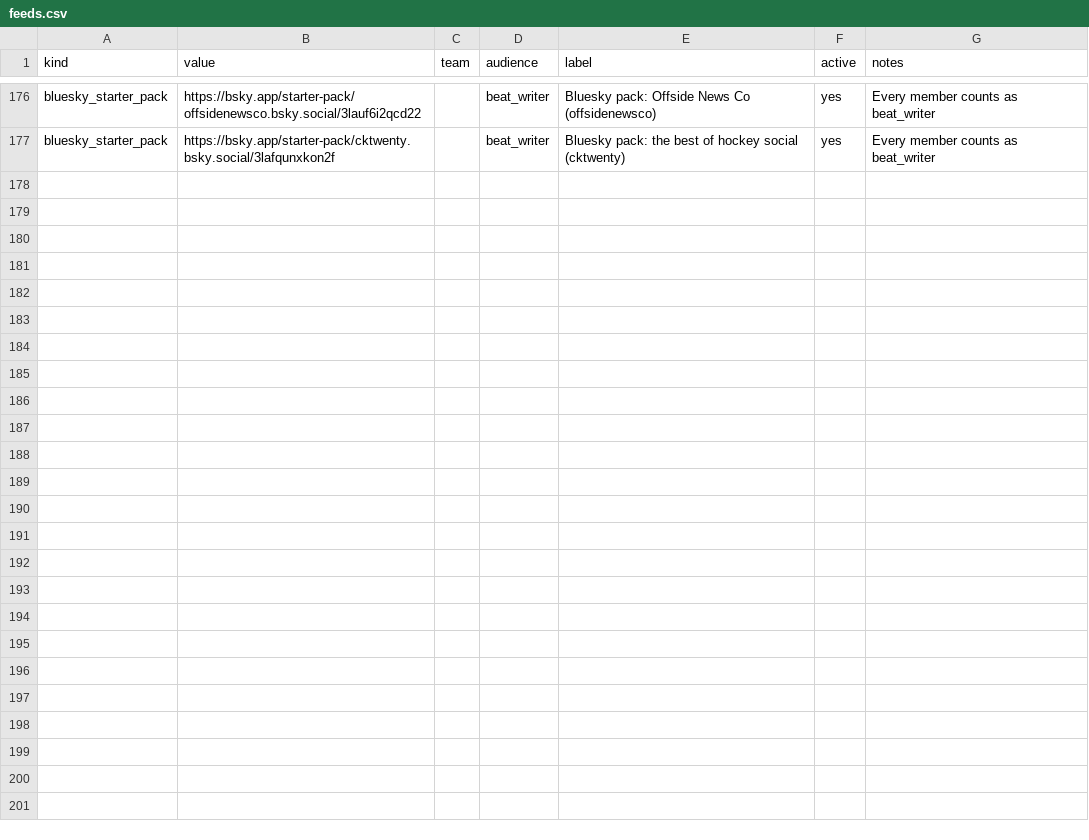
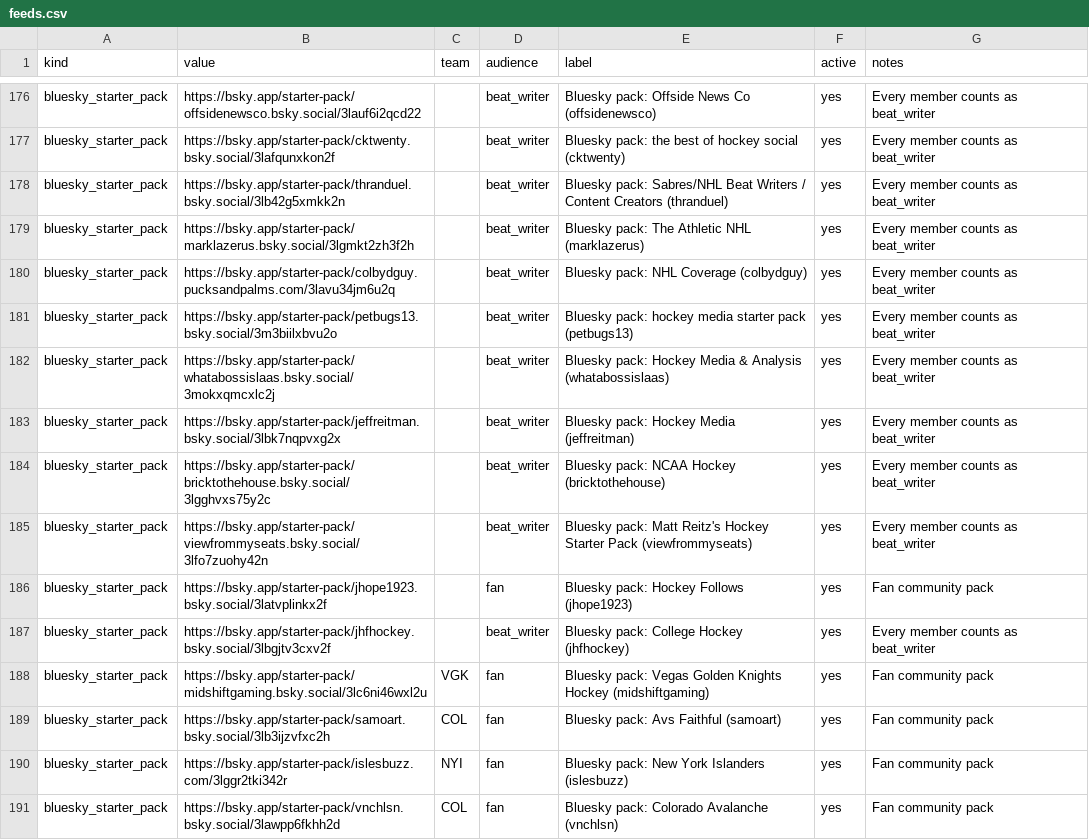
Before and after one commit to blead021/hockey-intel-hub, a CSV file: pipeline/sentiment/feeds.csv, drawn as a sheet; only a part is shown, gaps mark what is left out.

```diff
--- a/pipeline/sentiment/feeds.csv
+++ b/pipeline/sentiment/feeds.csv
@@ -177 +177,15 @@ bluesky_starter_pack,https://bsky.app/starter-pack/offsidenewsco.bsky.social/3la
 bluesky_starter_pack,https://bsky.app/starter-pack/cktwenty.bsky.social/3lafqunxkon2f,,beat_writer,Bluesky pack: the best of hockey social (cktwenty),yes,Every member counts as beat_writer
+bluesky_starter_pack,https://bsky.app/starter-pack/thranduel.bsky.social/3lb42g5xmkk2n,,beat_writer,Bluesky pack: Sabres/NHL Beat Writers / Content Creators (thranduel),yes,Every member counts as beat_writer
+bluesky_starter_pack,https://bsky.app/starter-pack/marklazerus.bsky.social/3lgmkt2zh3f2h,,beat_writer,Bluesky pack: The Athletic NHL (marklazerus),yes,Every member counts as beat_writer
+bluesky_starter_pack,https://bsky.app/starter-pack/colbydguy.pucksandpalms.com/3lavu34jm6u2q,,beat_writer,Bluesky pack: NHL Coverage (colbydguy),yes,Every member counts as beat_writer
+bluesky_starter_pack,https://bsky.app/starter-pack/petbugs13.bsky.social/3m3biilxbvu2o,,beat_writer,Bluesky pack: hockey media starter pack (petbugs13),yes,Every member counts as beat_writer
+bluesky_starter_pack,https://bsky.app/starter-pack/whatabossislaas.bsky.social/3mokxqmcxlc2j,,beat_writer,Bluesky pack: Hockey Media & Analysis (whatabossislaas),yes,Every member counts as beat_writer
+bluesky_starter_pack,https://bsky.app/starter-pack/jeffreitman.bsky.social/3lbk7nqpvxg2x,,beat_writer,Bluesky pack: Hockey Media (jeffreitman),yes,Every member counts as beat_writer
+bluesky_starter_pack,https://bsky.app/starter-pack/bricktothehouse.bsky.social/3lgghvxs75y2c,,beat_writer,Bluesky pack: NCAA Hockey (bricktothehouse),yes,Every member counts as beat_writer
+bluesky_starter_pack,https://bsky.app/starter-pack/viewfrommyseats.bsky.social/3lfo7zuohy42n,,beat_writer,Bluesky pack: Matt Reitz's Hockey Starter Pack (viewfrommyseats),yes,Every member counts as beat_writer
+bluesky_starter_pack,https://bsky.app/starter-pack/jhope1923.bsky.social/3latvplinkx2f,,fan,Bluesky pack: Hockey Follows (jhope1923),yes,Fan community pack
+bluesky_starter_pack,https://bsky.app/starter-pack/jhfhockey.bsky.social/3lbgjtv3cxv2f,,beat_writer,Bluesky pack: College Hockey (jhfhockey),yes,Every member counts as beat_writer
+bluesky_starter_pack,https://bsky.app/starter-pack/midshiftgaming.bsky.social/3lc6ni46wxl2u,VGK,fan,Bluesky pack: Vegas Golden Knights Hockey (midshiftgaming),yes,Fan community pack
+bluesky_starter_pack,https://bsky.app/starter-pack/samoart.bsky.social/3lb3ijzvfxc2h,COL,fan,Bluesky pack: Avs Faithful (samoart),yes,Fan community pack
+bluesky_starter_pack,https://bsky.app/starter-pack/islesbuzz.com/3lggr2tki342r,NYI,fan,Bluesky pack: New York Islanders (islesbuzz),yes,Fan community pack
+bluesky_starter_pack,https://bsky.app/starter-pack/vnchlsn.bsky.social/3lawpp6fkhh2d,COL,fan,Bluesky pack: Colorado Avalanche (vnchlsn),yes,Fan community pack
```
Also changed, not shown: 1 other file.
